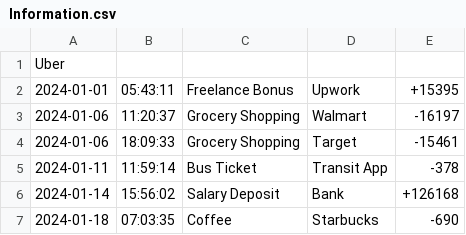
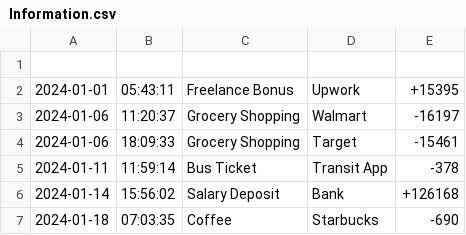
Before and after one commit to RichardJhn/AccountingLedgerApplication, a CSV file: Information.csv, drawn as a sheet; only a part is shown.

```diff
--- a/Information.csv
+++ b/Information.csv
@@ -1,2 +1,2 @@
-Uber
+
 2024-01-01|05:43:11|Freelance Bonus|Upwork|+15395
```
Also changed, not shown: 1 other file.
